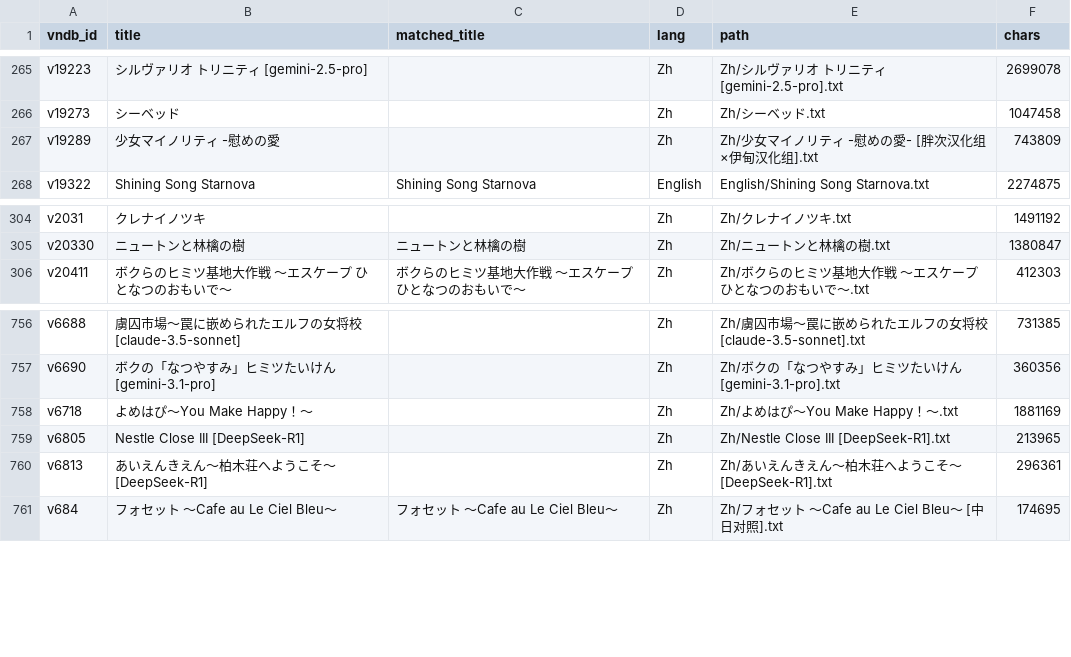
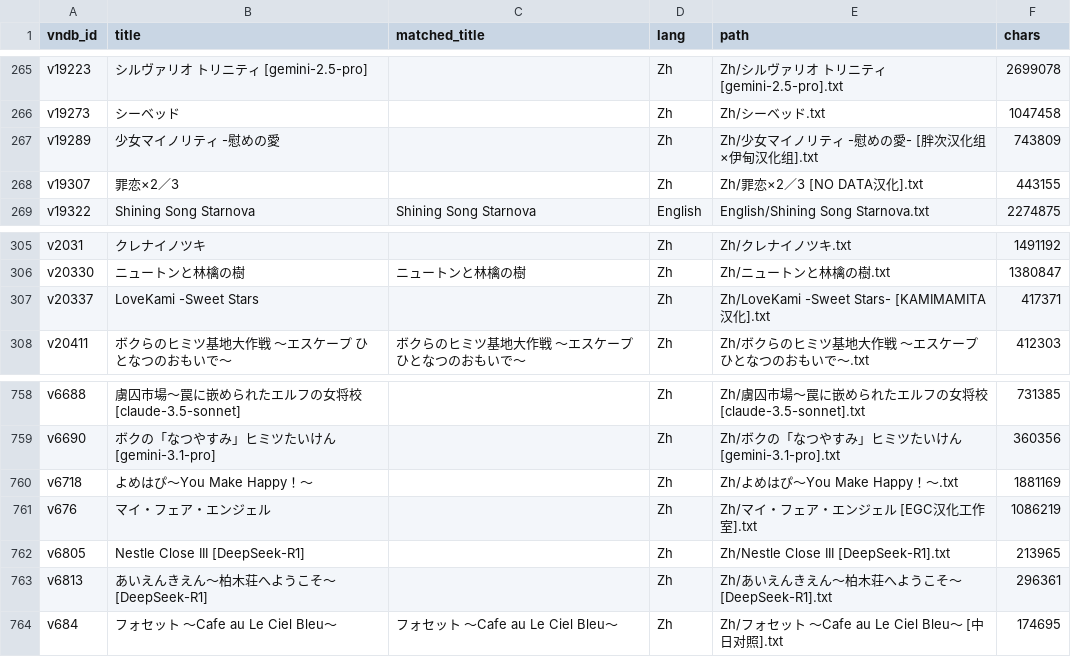
Before and after one commit to m-rui001/galgame-script-corpus, a CSV file: VNDB_INDEX.csv, drawn as a sheet; only a part is shown, gaps mark what is left out; the diff names each change by its address in the sheet, - before the commit and + after, or states it on an @@ line.

```diff
--- a/VNDB_INDEX.csv
+++ b/VNDB_INDEX.csv
+row 268: v19307 | 罪恋×2／3 |  | Zh | Zh/罪恋×2／3 [NO DATA汉化].txt | 443155
+row 307: v20337 | LoveKami -Sweet Stars |  | Zh | Zh/LoveKami -Sweet Stars- [KAMIMAMITA汉化].txt | 417371
+row 761: v676 | マイ・フェア・エンジェル |  | Zh | Zh/マイ・フェア・エンジェル [EGC汉化工作室].txt | 1086219
```
Also changed, not shown: MANIFEST.csv, SOURCES.csv, 3 other files.
